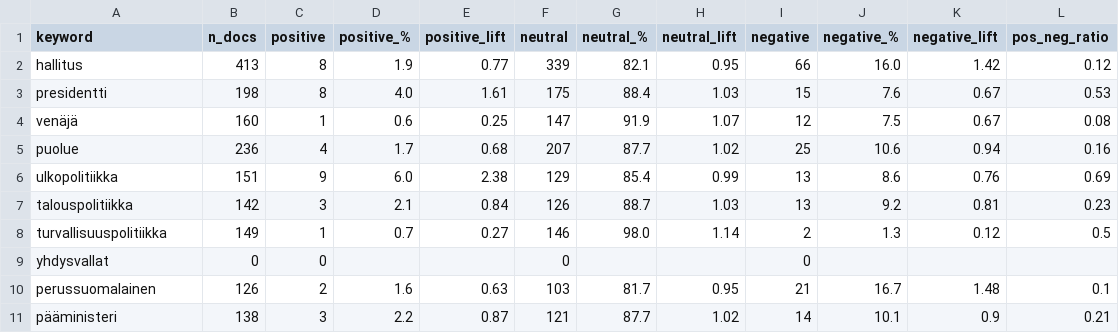
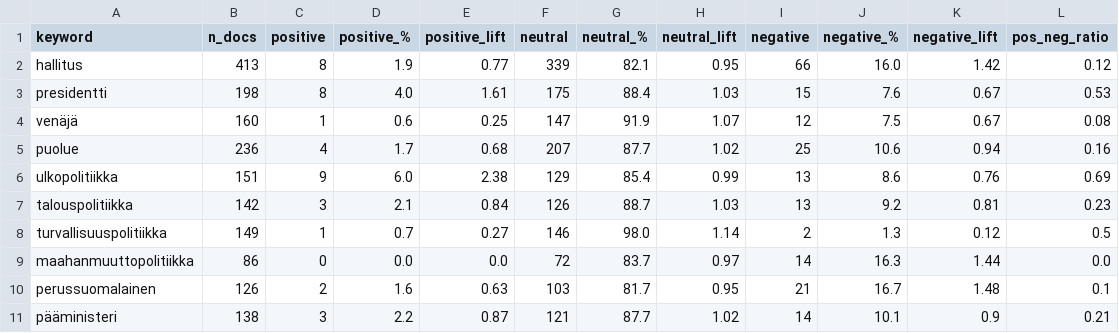
Before and after one commit to TakahiroOu/data_Science_Project, a CSV file: results/news_keyword_summary.csv, drawn as a sheet; removed rows and columns are numbered as before the commit, all else as after; the diff names each change by its address in the sheet, - before the commit and + after, or states it on an @@ line.

```diff
--- a/results/news_keyword_summary.csv
+++ b/results/news_keyword_summary.csv
-row 9: yhdysvallat | 0 | 0 |  |  | 0 |  |  | 0
+row 9: maahanmuuttopolitiikka | 86 | 0 | 0.0 | 0.0 | 72 | 83.7 | 0.97 | 14 | 16.3 | 1.44 | 0.0
```
Also changed, not shown: results/news_keyword_yearly.csv, 1 other file.
